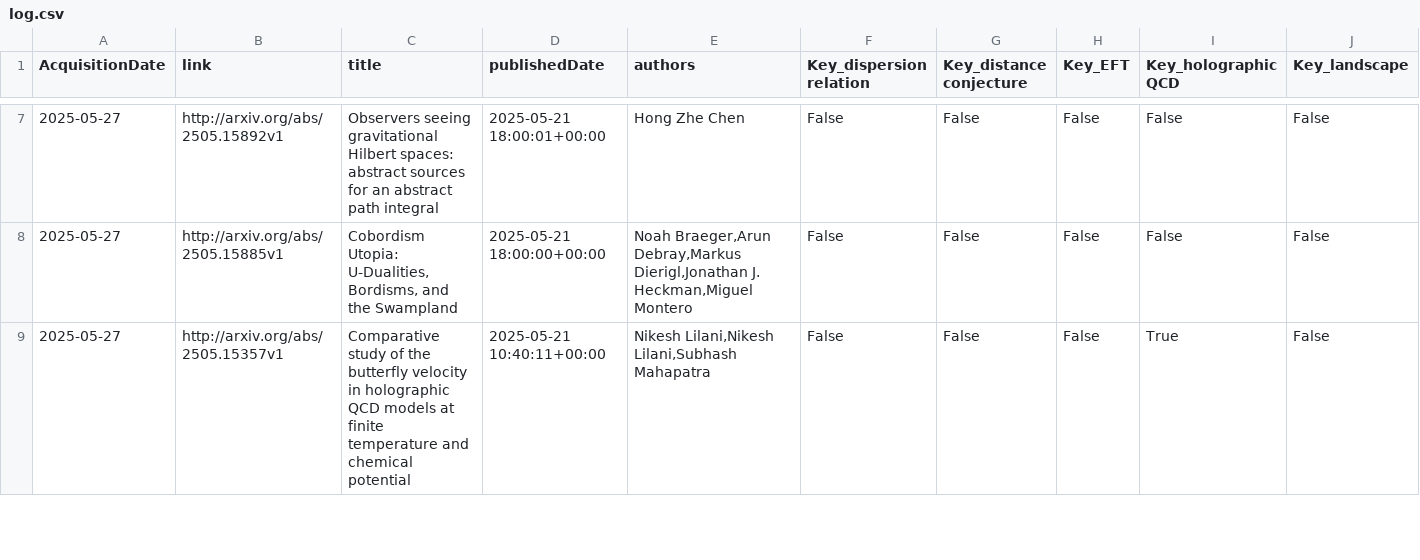
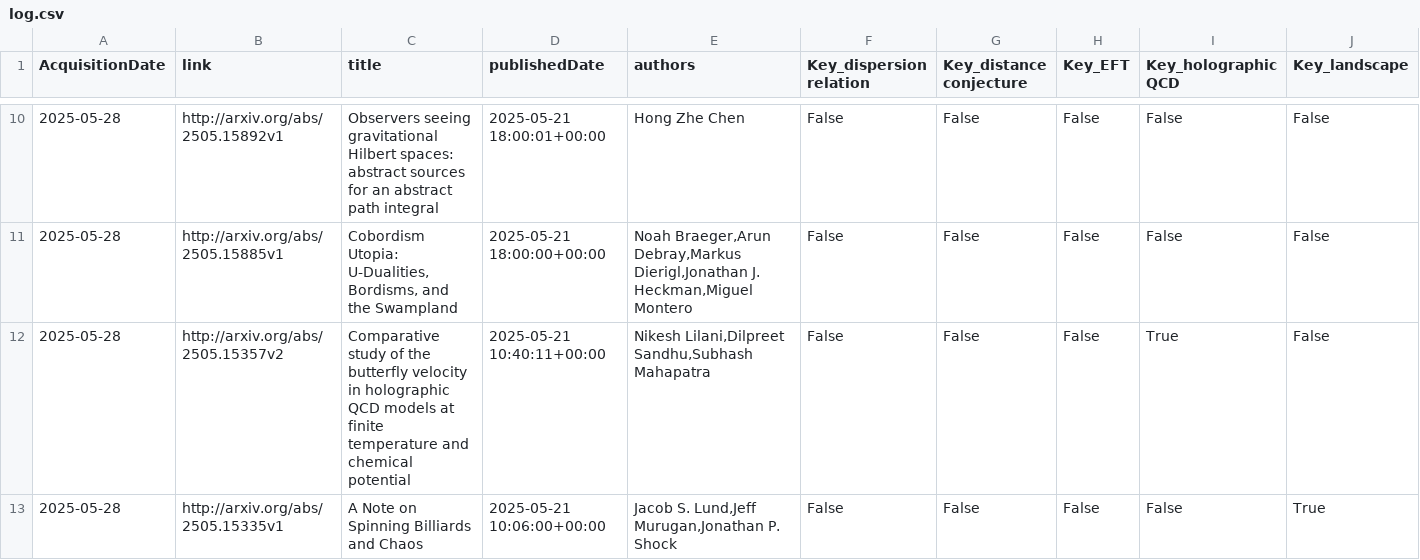
Before and after one commit to kikeda1102/arxiv-checker, a CSV file: log.csv, drawn as a sheet; only a part is shown, gaps mark what is left out; the shorter side is filled out with more unchanged rows; addresses are those after the commit; rows hold the shown columns only; the diff covers the shown part only; the diff names each change by its address in the sheet, - before the commit and + after, or states it on an @@ line.

Commit message:
Auto run by GitHub Actions

```diff
--- a/log.csv
+++ b/log.csv
-A10:A11 (AcquisitionDate): 2025-05-27
+A10:A11 (AcquisitionDate): 2025-05-28
+row 12: 2025-05-28 | http://arxiv.org/abs/2505.15357v2 | Comparative study of the butterfly velocity in holographic QCD models at finite temperature and chemical potential | 2025-05-21 10:40:11+00:00 | Nikesh Lilani,Dilpreet Sandhu,Subhash Mahapatra | False | False | False | True | False
+row 13: 2025-05-28 | http://arxiv.org/abs/2505.15335v1 | A Note on Spinning Billiards and Chaos | 2025-05-21 10:06:00+00:00 | Jacob S. Lund,Jeff Murugan,Jonathan P. Shock | False | False | False | False | True
```
Also changed, not shown: 4 added rows, 2 removed rows and 5 edited cells elsewhere in this file.
